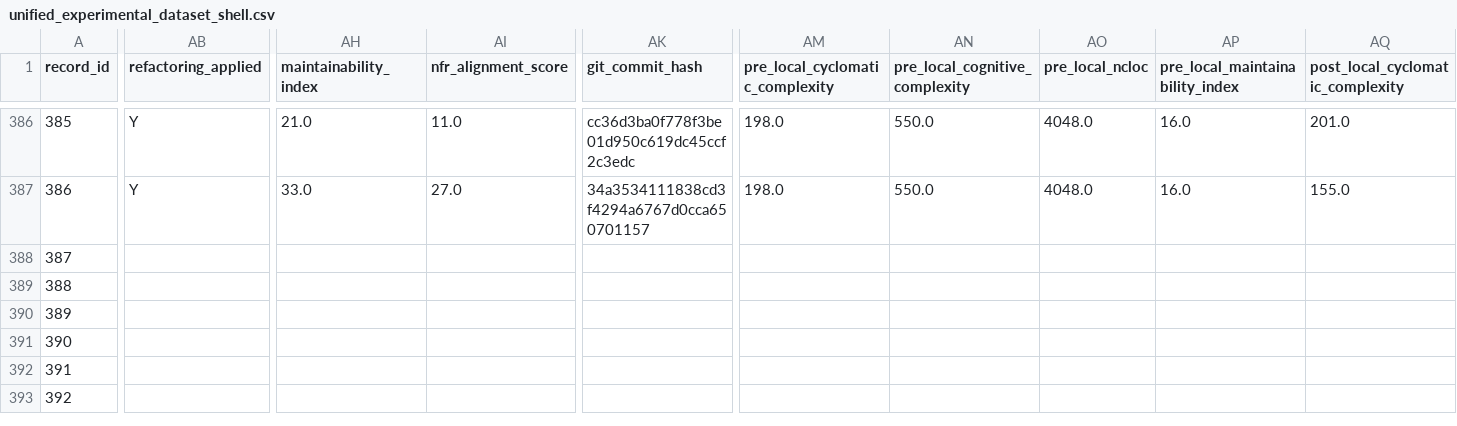
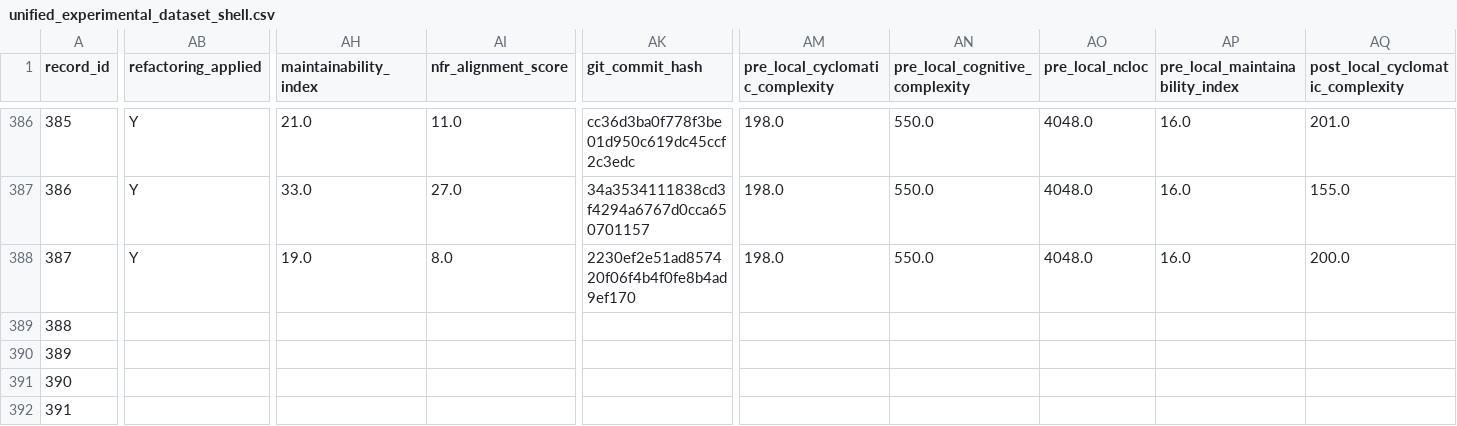
Before and after one commit to dhillii/reducing-technical-debt-praxis-experiment, a CSV file: data/unified_experimental_dataset_shell.csv, drawn as a sheet; only a part is shown, gaps mark what is left out; the shorter side is filled out with more unchanged rows; the diff covers the shown part only; the diff names each change by its address in the sheet, - before the commit and + after, or states it on an @@ line.

Commit message:
File 0049 | eslint | baseline | Run 1
Commit metadata (YAML-style header):
---
record_id: 388
file_id: 49
project_name: eslint
file_name: no-extra-parens.js
condition: baseline
run_number: 1
llm_model: claude-sonnet-4-6
llm_temperature: 0.0
prompt_tokens: 14254
completion_tokens: 10696
total_tokens: 24950
timestamp: 2026-03-25T21:03:21.534502Z
---

Refactored code for no-extra-parens.js addressing SonarCloud issues.
Pre-refactoring CC: 381

Code path: conditions/baseline/file_0049/run_1.js

```diff
--- a/data/unified_experimental_dataset_shell.csv
+++ b/data/unified_experimental_dataset_shell.csv
-AB388 (refactoring_applied): (empty)
+AB388 (refactoring_applied): Y
-AH388 (maintainability_index): (empty)
+AH388 (maintainability_index): 19.0
-AI388 (nfr_alignment_score): (empty)
+AI388 (nfr_alignment_score): 8.0
-AK388 (git_commit_hash): (empty)
+AK388 (git_commit_hash): 2230ef2e51ad857420f06f4b4f0fe8b4ad9ef170
-AM388 (pre_local_cyclomatic_complexity): (empty)
+AM388 (pre_local_cyclomatic_complexity): 198.0
-AN388 (pre_local_cognitive_complexity): (empty)
+AN388 (pre_local_cognitive_complexity): 550.0
-AO388 (pre_local_ncloc): (empty)
+AO388 (pre_local_ncloc): 4048.0
-AP388 (pre_local_maintainability_index): (empty)
+AP388 (pre_local_maintainability_index): 16.0
-AQ388 (post_local_cyclomatic_complexity): (empty)
+AQ388 (post_local_cyclomatic_complexity): 200.0
```
Also changed, not shown: 7 edited cells elsewhere in this file, 1 other file.
